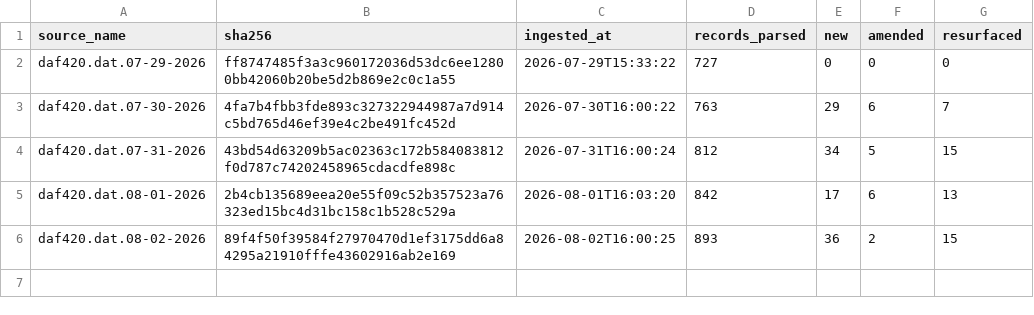
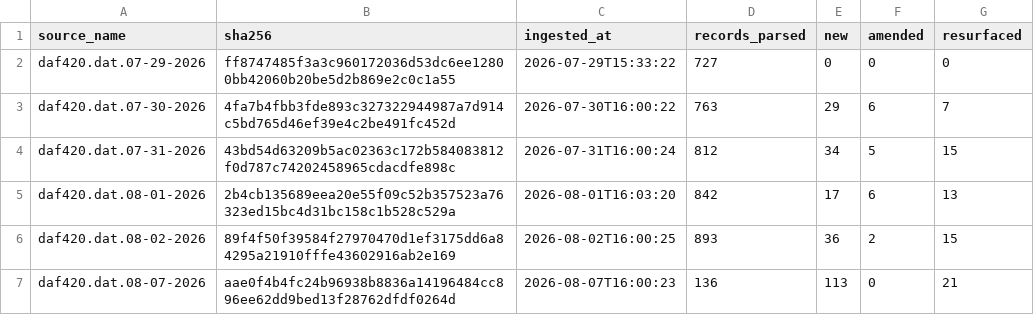
Before and after one commit to mapmaticsgis-maker/gis-permit-intel, a CSV file: data/tx/ledger.csv, drawn as a sheet; the diff names each change by its address in the sheet, - before the commit and + after, or states it on an @@ line.

```diff
--- a/data/tx/ledger.csv
+++ b/data/tx/ledger.csv
+row 7: daf420.dat.08-07-2026 | aae0f4b4fc24b96938b8836a14196484cc896ee62dd9bed13f28762dfdf0264d | 2026-08-07T16:00:23 | 136 | 113 | 0 | 21
```
Also changed, not shown: data/la/ledger.csv, data/run_log.csv, 21 other files.
